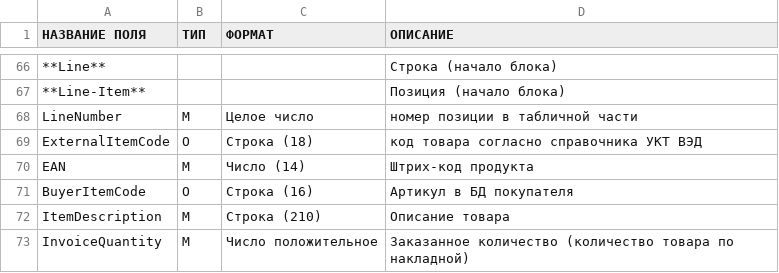
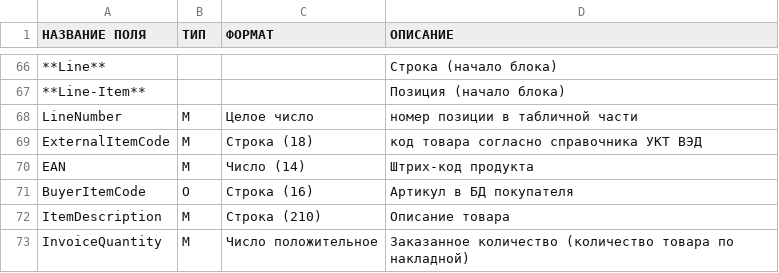
Before and after one commit to EDI-N/Docs, a CSV file: docs/source/XML/files/DOCUMENTINVOICE.csv, drawn as a sheet; only a part is shown, gaps mark what is left out; the diff names each change by its address in the sheet, - before the commit and + after, or states it on an @@ line.

Commit message:
Update DOCUMENTINVOICE.csv

```diff
--- a/docs/source/XML/files/DOCUMENTINVOICE.csv
+++ b/docs/source/XML/files/DOCUMENTINVOICE.csv
-B69 (ТИП): О
+B69 (ТИП): M
```
